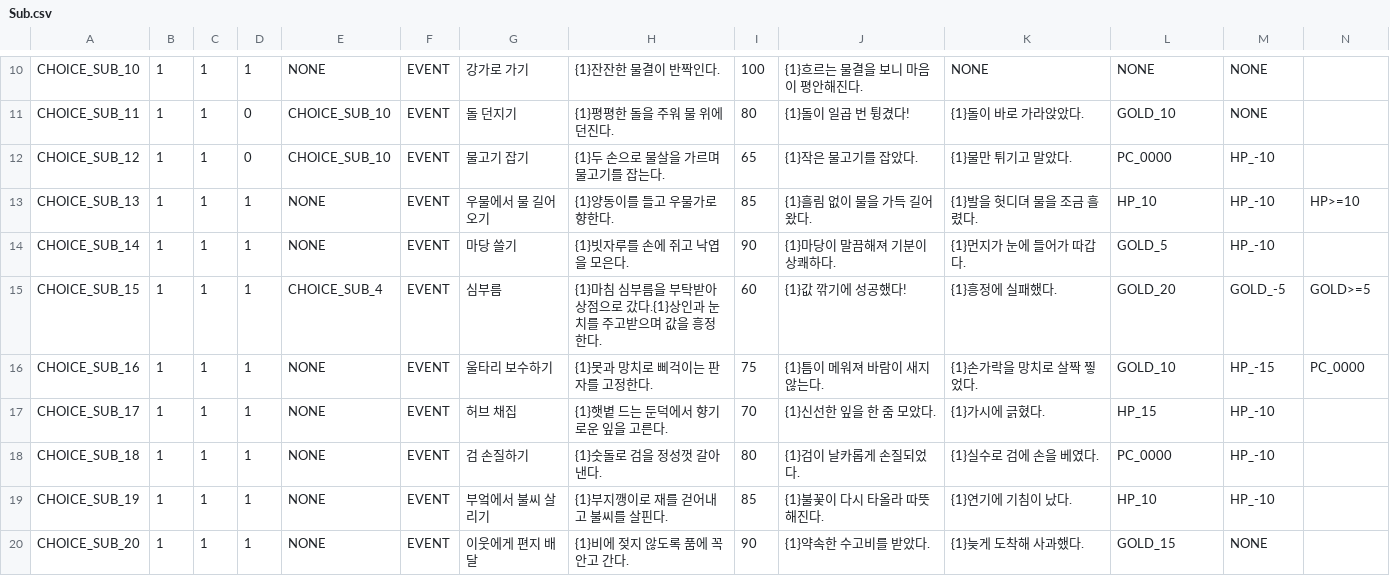
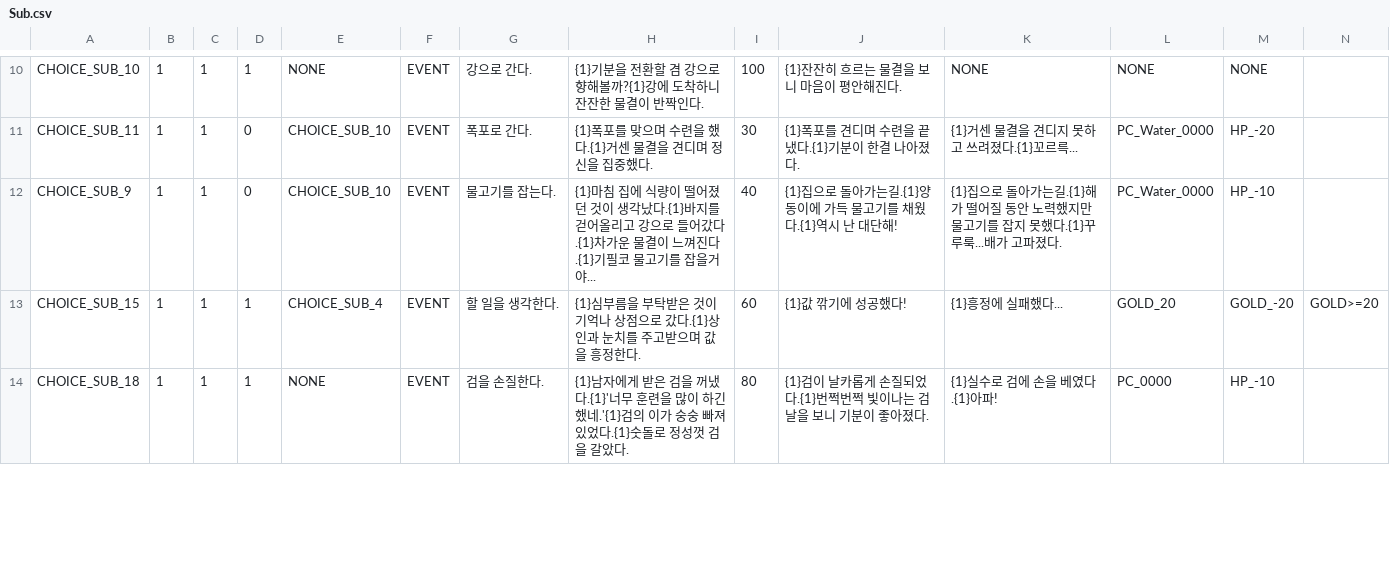
Before and after one commit to yjh5696/HandyDungeon_Prototype, a CSV file: Assets/Resources/CSV/Choice/Sub.csv, drawn as a sheet; only a part is shown, gaps mark what is left out; removed rows and columns are numbered as before the commit, all else as after; the diff covers the shown part only; the diff names each change by its address in the sheet, - before the commit and + after, or states it on an @@ line.

```diff
--- a/Assets/Resources/CSV/Choice/Sub.csv
+++ b/Assets/Resources/CSV/Choice/Sub.csv
-G10: 강가로 가기
+G10: 강으로 간다.
-H10: {1}잔잔한 물결이 반짝인다.
+H10: {1}기분을 전환할 겸 강으로 향해볼까?{1}강에 도착하니 잔잔한 물결이 반짝인다.
-J10: {1}흐르는 물결을 보니 마음이 평안해진다.
+J10: {1}잔잔히 흐르는 물결을 보니 마음이 평안해진다.
-G11: 돌 던지기
+G11: 폭포로 간다.
-H11: {1}평평한 돌을 주워 물 위에 던진다.
+H11: {1}폭포를 맞으며 수련을 했다.{1}거센 물결을 견디며 정신을 집중했다.
-I11: 80
+I11: 30
-J11: {1}돌이 일곱 번 튕겼다!
+J11: {1}폭포를 견디며 수련을 끝냈다.{1}기분이 한결 나아졌다.
-K11: {1}돌이 바로 가라앉았다.
+K11: {1}거센 물결을 견디지 못하고 쓰려졌다.{1}꼬르륵...
-L11: GOLD_10
+L11: PC_Water_0000
-M11: NONE
+M11: HP_-20
-A12: CHOICE_SUB_12
+A12: CHOICE_SUB_9
-G12: 물고기 잡기
+G12: 물고기를 잡는다.
-H12: {1}두 손으로 물살을 가르며 물고기를 잡는다.
+H12: {1}마침 집에 식량이 떨어졌던 것이 생각났다.{1}바지를 걷어올리고 강으로 들어갔다.{1}차가운 물결이 느껴진다.{1}기필코 물고기를 잡을거야...
-I12: 65
+I12: 40
-J12: {1}작은 물고기를 잡았다.
+J12: {1}집으로 돌아가는길.{1}양동이에 가득 물고기를 채웠다.{1}역시 난 대단해!
-K12: {1}물만 튀기고 말았다.
+K12: {1}집으로 돌아가는길.{1}해가 떨어질 동안 노력했지만 물고기를 잡지 못했다.{1}꾸루룩...배가 고파졌다.
-L12: PC_0000
+L12: PC_Water_0000
-row 13: CHOICE_SUB_13 | 1 | 1 | 1 | NONE | EVENT | 우물에서 물 길어오기 | {1}양동이를 들고 우물가로 향한다. | 85 | {1}흘림 없이 물을 가득 길어왔다. | {1}발을 헛디뎌 물을 조금 흘렸다. | HP_10 | HP_-10 | HP>=10
-row 14: CHOICE_SUB_14 | 1 | 1 | 1 | NONE | EVENT | 마당 쓸기 | {1}빗자루를 손에 쥐고 낙엽을 모은다. | 90 | {1}마당이 말끔해져 기분이 상쾌하다. | {1}먼지가 눈에 들어가 따갑다. | GOLD_5 | HP_-10
-G13: 심부름
+G13: 할 일을 생각한다.
-H13: {1}마침 심부름을 부탁받아 상점으…
+H13: {1}심부름을 부탁받은 것이 기억나 상점으…
-K13: {1}흥정에 실패했다.
+K13: {1}흥정에 실패했다...
-M13: GOLD_-5
+M13: GOLD_-20
-N13: GOLD>=5
+N13: GOLD>=20
-row 16: CHOICE_SUB_16 | 1 | 1 | 1 | NONE | EVENT | 울타리 보수하기 | {1}못과 망치로 삐걱이는 판자를 고정한다. | 75 | {1}틈이 메워져 바람이 새지 않는다. | {1}손가락을 망치로 살짝 찧었다. | GOLD_10 | HP_-15 | PC_0000
-row 17: CHOICE_SUB_17 | 1 | 1 | 1 | NONE | EVENT | 허브 채집 | {1}햇볕 드는 둔덕에서 향기로운 잎을 고른다. | 70 | {1}신선한 잎을 한 줌 모았다. | {1}가시에 긁혔다. | HP_15 | HP_-10
-G14: 검 손질하기
+G14: 검을 손질한다.
-H14: {1}숫돌로 검을 정성껏 갈아낸다.
+H14: {1}남자에게 받은 검을 꺼냈다.{1}'너무 훈련을 많이 하긴 했네.'{1}검의 이가 숭숭 빠져있었다.{1}숫돌로 정성껏 검을 갈았다.
-J14: {1}검이 날카롭게 손질되었다.
+J14: {1}검이 날카롭게 손질되었다.{1}번쩍번쩍 빛이나는 검날을 보니 기분이 좋아졌다.
-K14: {1}실수로 검에 손을 베였다.
+K14: {1}실수로 검에 손을 베였다.{1}아파!
-row 19: CHOICE_SUB_19 | 1 | 1 | 1 | NONE | EVENT | 부엌에서 불씨 살리기 | {1}부지깽이로 재를 걷어내고 불씨를 살핀다. | 85 | {1}불꽃이 다시 타올라 따뜻해진다. | {1}연기에 기침이 났다. | HP_10 | HP_-10
-row 20: CHOICE_SUB_20 | 1 | 1 | 1 | NONE | EVENT | 이웃에게 편지 배달 | {1}비에 젖지 않도록 품에 꼭 안고 간다. | 90 | {1}약속한 수고비를 받았다. | {1}늦게 도착해 사과했다. | GOLD_15 | NONE
```
Also changed, not shown: 1 removed row and 34 edited cells elsewhere in this file, Assets/Resources/CSV/Choice/Main.csv, 7 other files.
